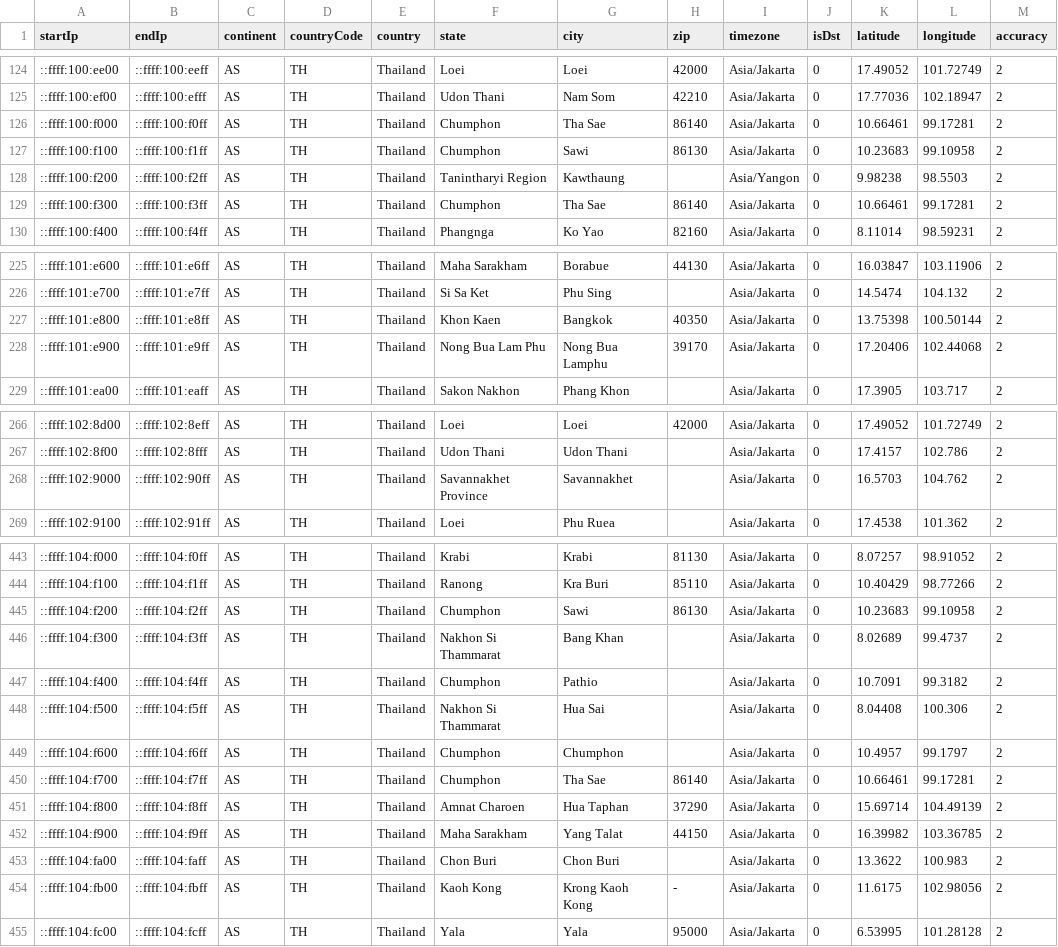
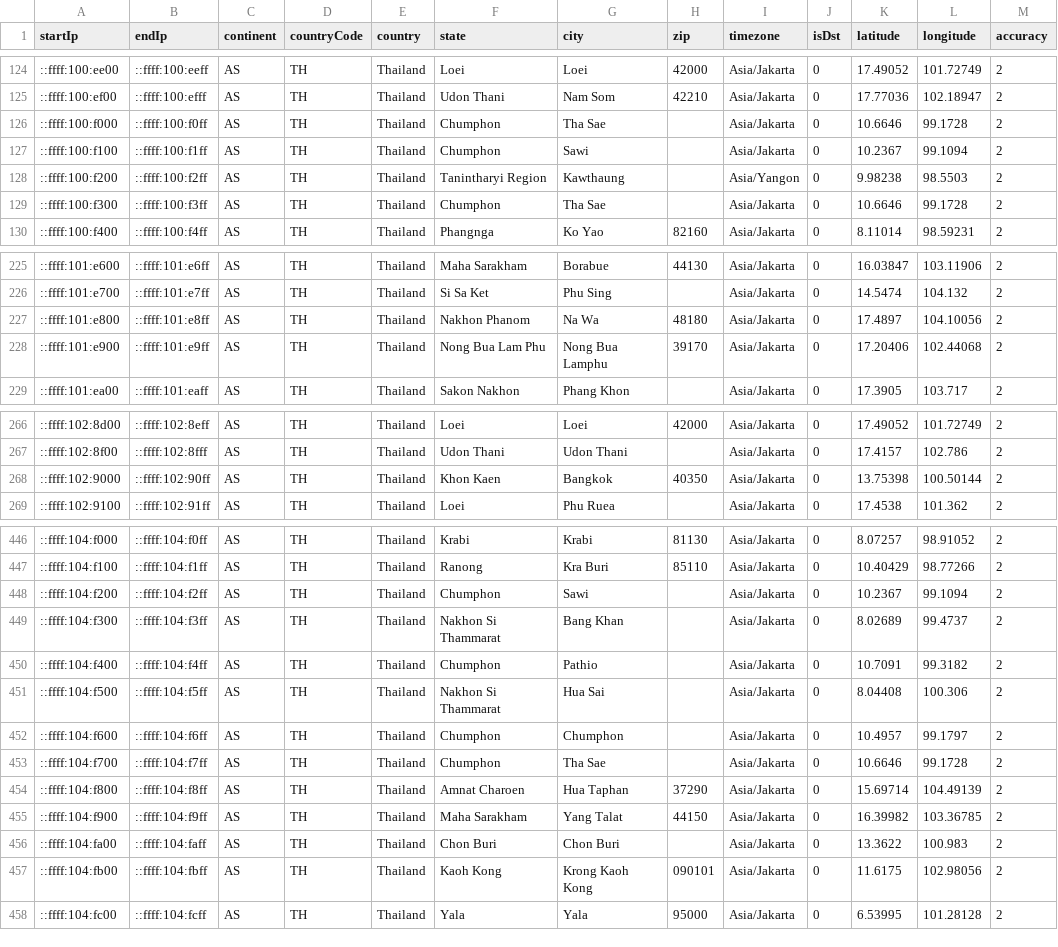
Before and after one commit to ipapi-is/ipapi, a CSV file: databases/locationSample6.csv, drawn as a sheet; only a part is shown, gaps mark what is left out; the diff covers the shown part only.

```diff
--- a/databases/locationSample6.csv
+++ b/databases/locationSample6.csv
@@ -125,6 +125,6 @@ startIp,endIp,continent,countryCode,country,state,city,zip,timezone,isDst,latitu
 ::ffff:100:ef00,::ffff:100:efff,AS,TH,Thailand,Udon Thani,Nam Som,42210,Asia/Jakarta,0,17.77036,102.18947,2
-::ffff:100:f000,::ffff:100:f0ff,AS,TH,Thailand,Chumphon,Tha Sae,86140,Asia/Jakarta,0,10.66461,99.17281,2
-::ffff:100:f100,::ffff:100:f1ff,AS,TH,Thailand,Chumphon,Sawi,86130,Asia/Jakarta,0,10.23683,99.10958,2
+::ffff:100:f000,::ffff:100:f0ff,AS,TH,Thailand,Chumphon,Tha Sae,,Asia/Jakarta,0,10.6646,99.1728,2
+::ffff:100:f100,::ffff:100:f1ff,AS,TH,Thailand,Chumphon,Sawi,,Asia/Jakarta,0,10.2367,99.1094,2
 ::ffff:100:f200,::ffff:100:f2ff,AS,TH,Thailand,Tanintharyi Region,Kawthaung,,Asia/Yangon,0,9.98238,98.5503,2
-::ffff:100:f300,::ffff:100:f3ff,AS,TH,Thailand,Chumphon,Tha Sae,86140,Asia/Jakarta,0,10.66461,99.17281,2
+::ffff:100:f300,::ffff:100:f3ff,AS,TH,Thailand,Chumphon,Tha Sae,,Asia/Jakarta,0,10.6646,99.1728,2
 ::ffff:100:f400,::ffff:100:f4ff,AS,TH,Thailand,Phangnga,Ko Yao,82160,Asia/Jakarta,0,8.11014,98.59231,2
@@ -226,3 +226,3 @@ startIp,endIp,continent,countryCode,country,state,city,zip,timezone,isDst,latitu
 ::ffff:101:e700,::ffff:101:e7ff,AS,TH,Thailand,Si Sa Ket,Phu Sing,,Asia/Jakarta,0,14.5474,104.132,2
-::ffff:101:e800,::ffff:101:e8ff,AS,TH,Thailand,Khon Kaen,Bangkok,40350,Asia/Jakarta,0,13.75398,100.50144,2
+::ffff:101:e800,::ffff:101:e8ff,AS,TH,Thailand,Nakhon Phanom,Na Wa,48180,Asia/Jakarta,0,17.4897,104.10056,2
 ::ffff:101:e900,::ffff:101:e9ff,AS,TH,Thailand,Nong Bua Lam Phu,Nong Bua Lamphu,39170,Asia/Jakarta,0,17.20406,102.44068,2
@@ -267,3 +267,3 @@ startIp,endIp,continent,countryCode,country,state,city,zip,timezone,isDst,latitu
 ::ffff:102:8f00,::ffff:102:8fff,AS,TH,Thailand,Udon Thani,Udon Thani,,Asia/Jakarta,0,17.4157,102.786,2
-::ffff:102:9000,::ffff:102:90ff,AS,TH,Thailand,Savannakhet Province,Savannakhet,,Asia/Jakarta,0,16.5703,104.762,2
+::ffff:102:9000,::ffff:102:90ff,AS,TH,Thailand,Khon Kaen,Bangkok,40350,Asia/Jakarta,0,13.75398,100.50144,2
 ::ffff:102:9100,::ffff:102:91ff,AS,TH,Thailand,Loei,Phu Ruea,,Asia/Jakarta,0,17.4538,101.362,2
@@ -444,3 +447,3 @@ startIp,endIp,continent,countryCode,country,state,city,zip,timezone,isDst,latitu
 ::ffff:104:f100,::ffff:104:f1ff,AS,TH,Thailand,Ranong,Kra Buri,85110,Asia/Jakarta,0,10.40429,98.77266,2
-::ffff:104:f200,::ffff:104:f2ff,AS,TH,Thailand,Chumphon,Sawi,86130,Asia/Jakarta,0,10.23683,99.10958,2
+::ffff:104:f200,::ffff:104:f2ff,AS,TH,Thailand,Chumphon,Sawi,,Asia/Jakarta,0,10.2367,99.1094,2
 ::ffff:104:f300,::ffff:104:f3ff,AS,TH,Thailand,Nakhon Si Thammarat,Bang Khan,,Asia/Jakarta,0,8.02689,99.4737,2
@@ -449,3 +452,3 @@ startIp,endIp,continent,countryCode,country,state,city,zip,timezone,isDst,latitu
 ::ffff:104:f600,::ffff:104:f6ff,AS,TH,Thailand,Chumphon,Chumphon,,Asia/Jakarta,0,10.4957,99.1797,2
-::ffff:104:f700,::ffff:104:f7ff,AS,TH,Thailand,Chumphon,Tha Sae,86140,Asia/Jakarta,0,10.66461,99.17281,2
+::ffff:104:f700,::ffff:104:f7ff,AS,TH,Thailand,Chumphon,Tha Sae,,Asia/Jakarta,0,10.6646,99.1728,2
 ::ffff:104:f800,::ffff:104:f8ff,AS,TH,Thailand,Amnat Charoen,Hua Taphan,37290,Asia/Jakarta,0,15.69714,104.49139,2
@@ -453,3 +456,3 @@ startIp,endIp,continent,countryCode,country,state,city,zip,timezone,isDst,latitu
 ::ffff:104:fa00,::ffff:104:faff,AS,TH,Thailand,Chon Buri,Chon Buri,,Asia/Jakarta,0,13.3622,100.983,2
-::ffff:104:fb00,::ffff:104:fbff,AS,TH,Thailand,Kaoh Kong,Krong Kaoh Kong,-,Asia/Jakarta,0,11.6175,102.98056,2
+::ffff:104:fb00,::ffff:104:fbff,AS,TH,Thailand,Kaoh Kong,Krong Kaoh Kong,090101,Asia/Jakarta,0,11.6175,102.98056,2
 ::ffff:104:fc00,::ffff:104:fcff,AS,TH,Thailand,Yala,Yala,95000,Asia/Jakarta,0,6.53995,101.28128,2
```
Also changed, not shown: 5 added rows, 5 removed rows and 37 edited cells elsewhere in this file, databases/Abuser-Database-Sample.csv, databases/Enumerated-VPN-Database-Sample.csv, 14 other files.
